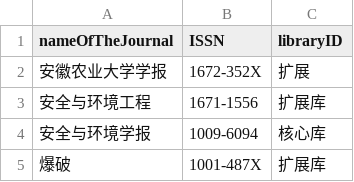
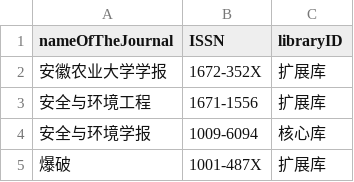
Before and after one commit to Restrained/hzxc, a CSV file: baidu/input/csv/search_seeds.csv, drawn as a sheet; only a part is shown.

Commit message:
创建项目，并提交首个百度搜索爬虫

```diff
--- a/baidu/input/csv/search_seeds.csv
+++ b/baidu/input/csv/search_seeds.csv
@@ -1,3 +1,3 @@
 nameOfTheJournal,ISSN,libraryID
-安徽农业大学学报,1672-352X,扩展
+安徽农业大学学报,1672-352X,扩展库
 安全与环境工程,1671-1556,扩展库
```
